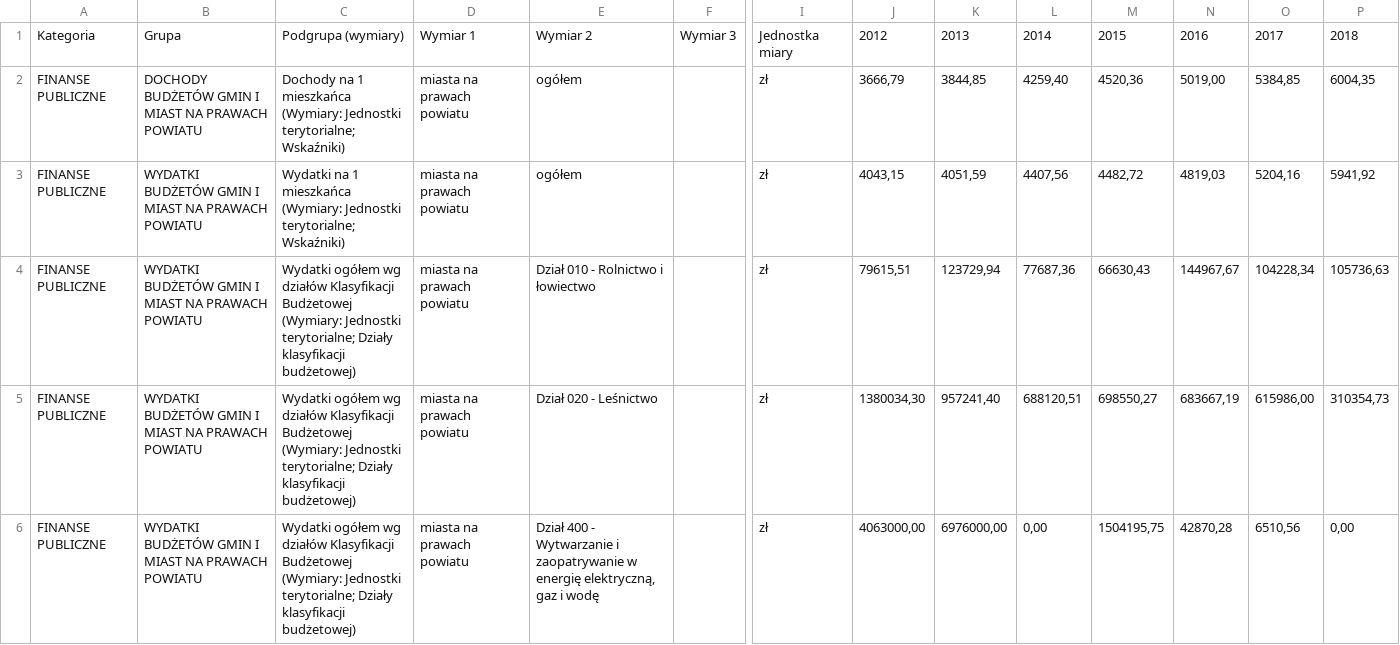
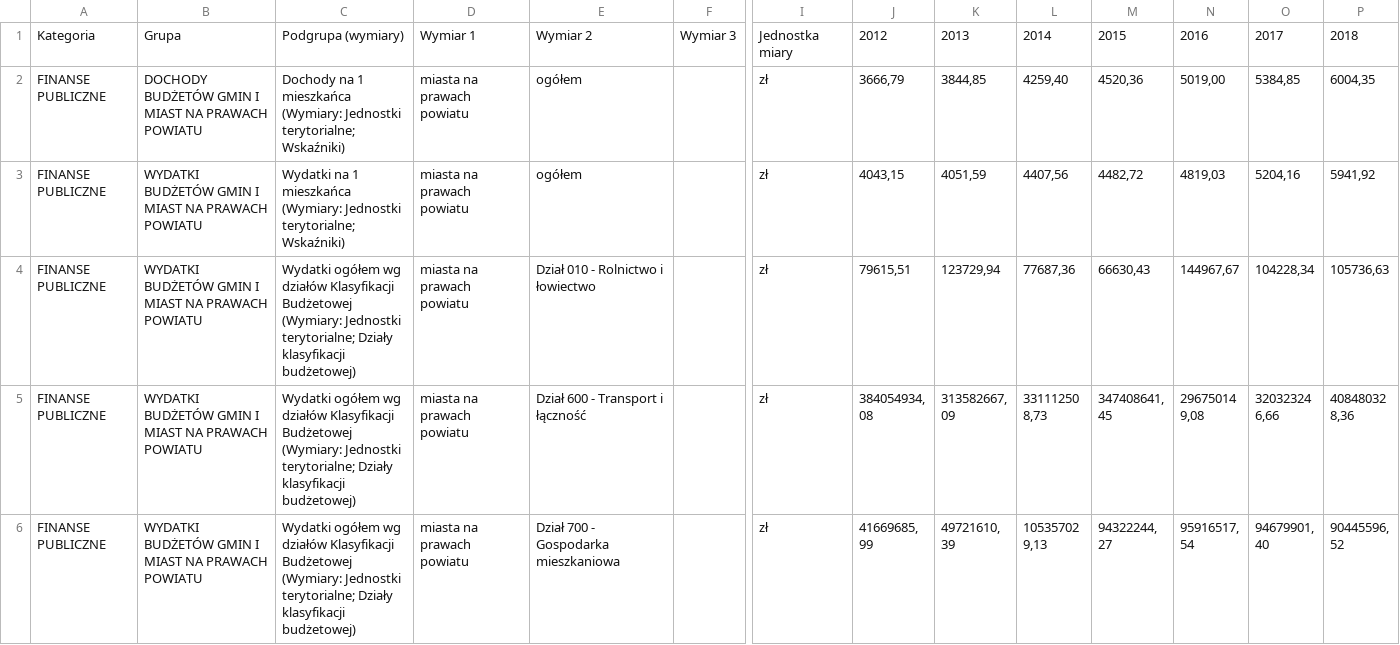
Before and after one commit to Lepruz/gus-data-filter, a CSV file: gus_csv/filtered/Bydgoszcz.csv, drawn as a sheet; only a part is shown, gaps mark what is left out; the shorter side is filled out with more unchanged rows; rows hold the shown columns only; the diff covers the shown part only; the diff names each change by its address in the sheet, - before the commit and + after, or states it on an @@ line.

```diff
--- a/gus_csv/filtered/Bydgoszcz.csv
+++ b/gus_csv/filtered/Bydgoszcz.csv
-row 5: FINANSE PUBLICZNE | WYDATKI BUDŻETÓW GMIN I MIAST NA PRAWACH POWIATU | Wydatki ogółem wg działów Klasyfikacji Budżetowej (Wymiary: Jednostki terytorialne; Działy klasyfikacji budżetowej) | miasta na prawach powiatu | Dział 020 - Leśnictwo |  | zł | 1380034,30 | 957241,40 | 688120,51 | 698550,27 | 683667,19 | 615986,00 | 310354,73
-row 6: FINANSE PUBLICZNE | WYDATKI BUDŻETÓW GMIN I MIAST NA PRAWACH POWIATU | Wydatki ogółem wg działów Klasyfikacji Budżetowej (Wymiary: Jednostki terytorialne; Działy klasyfikacji budżetowej) | miasta na prawach powiatu | Dział 400 - Wytwarzanie i zaopatrywanie w energię elektryczną, gaz i wodę |  | zł | 4063000,00 | 6976000,00 | 0,00 | 1504195,75 | 42870,28 | 6510,56 | 0,00
```
Also changed, not shown: 11 removed rows elsewhere in this file, filtered_factors/factors.csv, gus_csv/filtered/Częstochowa.csv, 29 other files.
